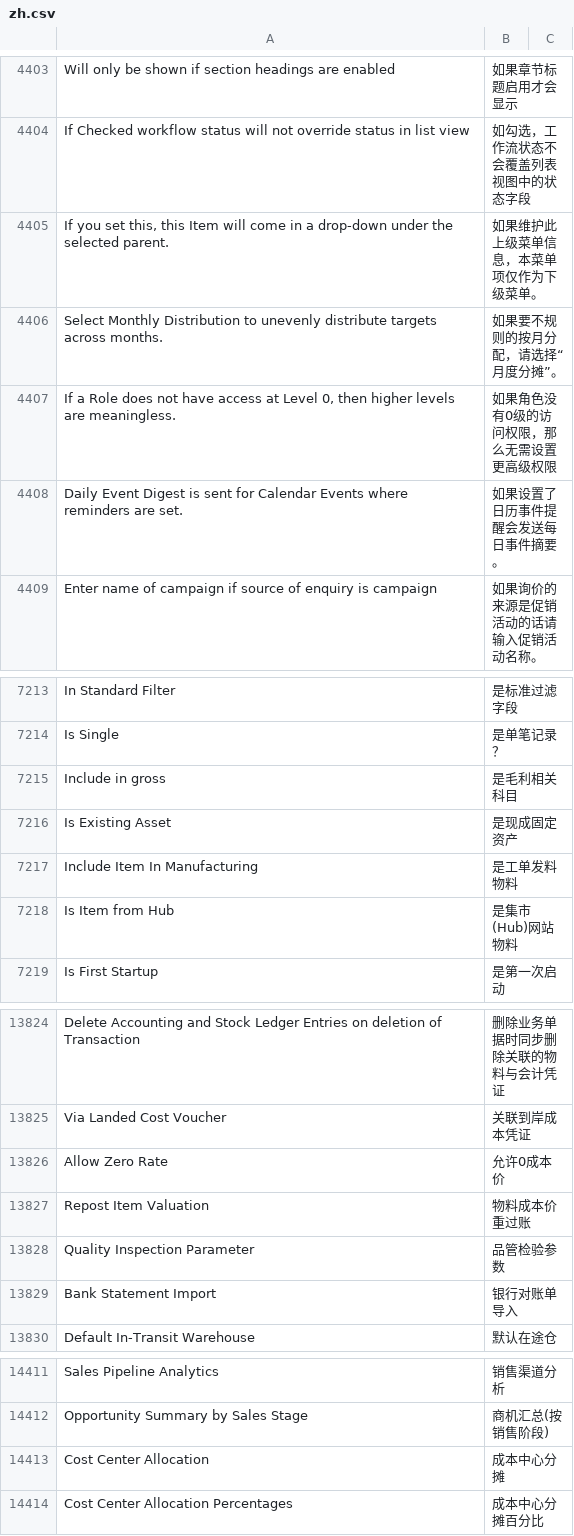
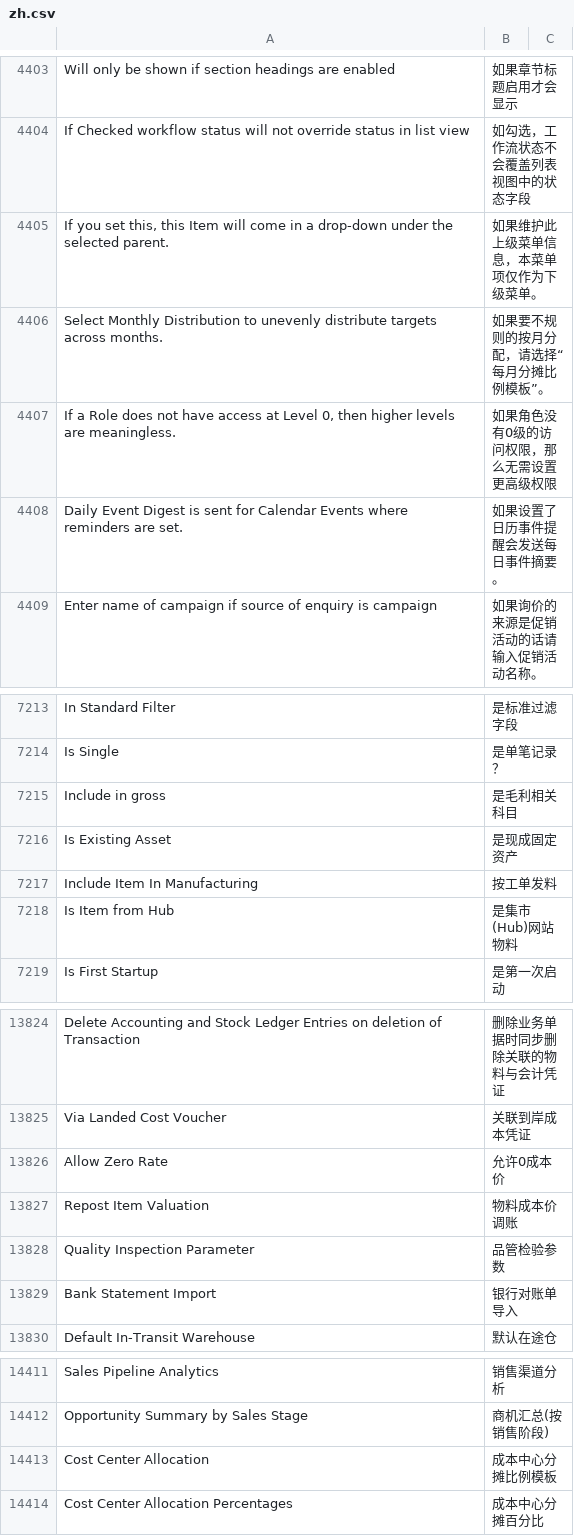
Before and after one commit to z1coyan/erpnext_chinese, a CSV file: erpnext_chinese/translations/zh.csv, drawn as a sheet; only a part is shown, gaps mark what is left out; the diff covers the shown part only.

```diff
--- a/erpnext_chinese/translations/zh.csv
+++ b/erpnext_chinese/translations/zh.csv
@@ -4411,3 +4411,3 @@ If Checked workflow status will not override status in list view,如勾选，工
 "If you set this, this Item will come in a drop-down under the selected parent.",如果维护此上级菜单信息，本菜单项仅作为下级菜单。
-Select Monthly Distribution to unevenly distribute targets across months.,如果要不规则的按月分配，请选择“月度分摊”。
+Select Monthly Distribution to unevenly distribute targets across months.,如果要不规则的按月分配，请选择“每月分摊比例模板”。
 "If a Role does not have access at Level 0, then higher levels are meaningless.",如果角色没有0级的访问权限，那么无需设置更高级权限
@@ -7230,3 +7230,3 @@ Include in gross,是毛利相关科目
 Is Existing Asset,是现成固定资产
-Include Item In Manufacturing,是工单发料物料
+Include Item In Manufacturing,按工单发料
 Is Item from Hub,是集市(Hub)网站物料
@@ -14316,3 +14316,3 @@ Via Landed Cost Voucher,关联到岸成本凭证
 Allow Zero Rate,允许0成本价
-Repost Item Valuation,物料成本价重过账
+Repost Item Valuation,物料成本价调账
 Quality Inspection Parameter,品管检验参数
@@ -14927,3 +14927,3 @@ Sales Pipeline Analytics,销售渠道分析
 Opportunity Summary by Sales Stage,商机汇总(按销售阶段)
-Cost Center Allocation,成本中心分摊
+Cost Center Allocation,成本中心分摊比例模板
 Cost Center Allocation Percentages,成本中心分摊百分比
```
Also changed, not shown: 9 added rows and 7 edited cells elsewhere in this file, 1 other file.
